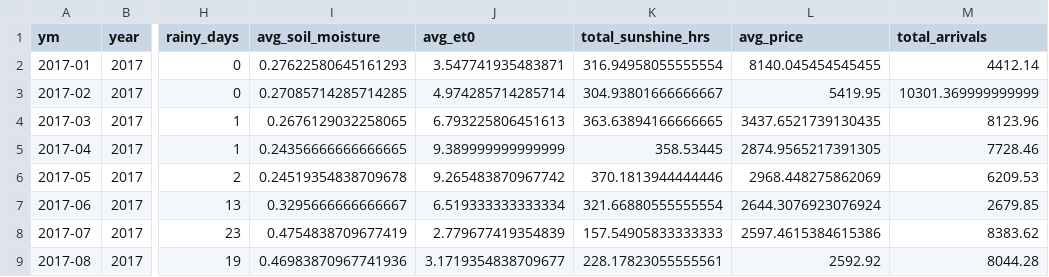
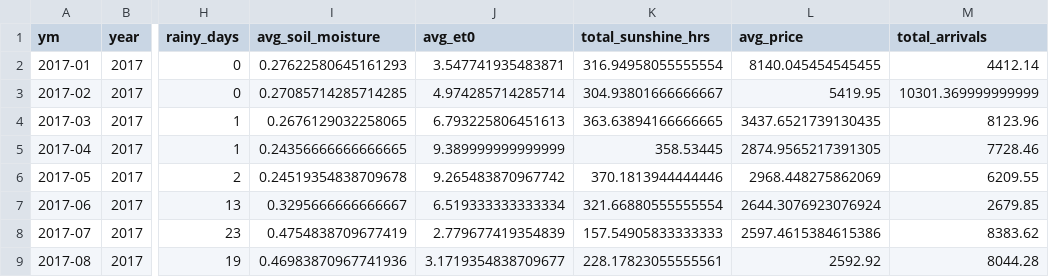
Before and after one commit to Prayas-dev-acc/mandi, a CSV file: weather_monthly.csv, drawn as a sheet; only a part is shown, gaps mark what is left out; the diff covers the shown part only; the diff names each change by its address in the sheet, - before the commit and + after, or states it on an @@ line.

```diff
--- a/weather_monthly.csv
+++ b/weather_monthly.csv
-M6 (total_arrivals): 6209.53
+M6 (total_arrivals): 6209.55
```
Also changed, not shown: 20 edited cells elsewhere in this file, 2 other files.
